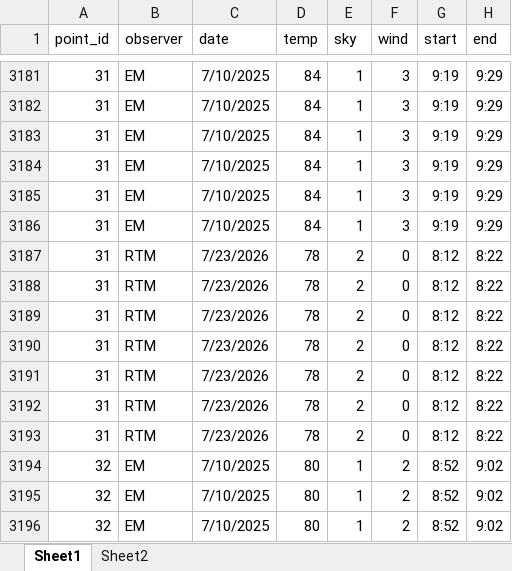
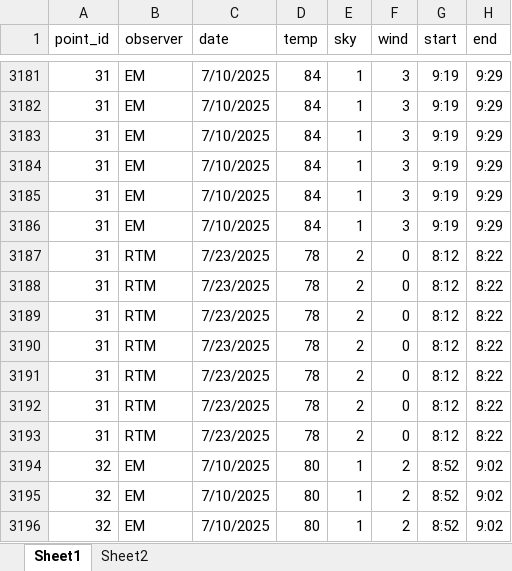
Before and after one commit to woodpeckerrob/WoodpeckerNiche.github.io, an Excel workbook: docs/data/raw/point_count_data.xlsx, sheet Sheet1, drawn as a sheet; only a part is shown, gaps mark what is left out; values as stored, in another font and other column widths than the file's, no borders; the diff covers the shown part only; the diff names each change by its address in the sheet, - before the commit and + after, or states it on an @@ line.

```diff
--- a/docs/data/raw/point_count_data.xlsx (sheet Sheet1)
+++ b/docs/data/raw/point_count_data.xlsx (sheet Sheet1)
-C3187:C3193 (date): 7/23/2026
+C3187:C3193 (date): 7/23/2025
```
Also changed, not shown: 111 added rows elsewhere in this sheet, 34 other files.
